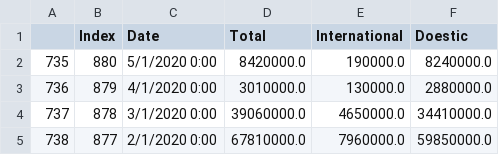
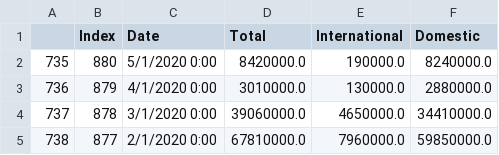
Before and after one commit to RBLevine/ETL-Project, a CSV file: CSVCleanUp/Cleaned_Airline_Traffic.csv, drawn as a sheet; only a part is shown.

```diff
--- a/CSVCleanUp/Cleaned_Airline_Traffic.csv
+++ b/CSVCleanUp/Cleaned_Airline_Traffic.csv
@@ -1,2 +1,2 @@
-,Index,Date,Total,International,Doestic
+,Index,Date,Total,International,Domestic
 735,880,5/1/2020 0:00,8420000.0,190000.0,8240000.0
```
Also changed, not shown: 1 other file.
